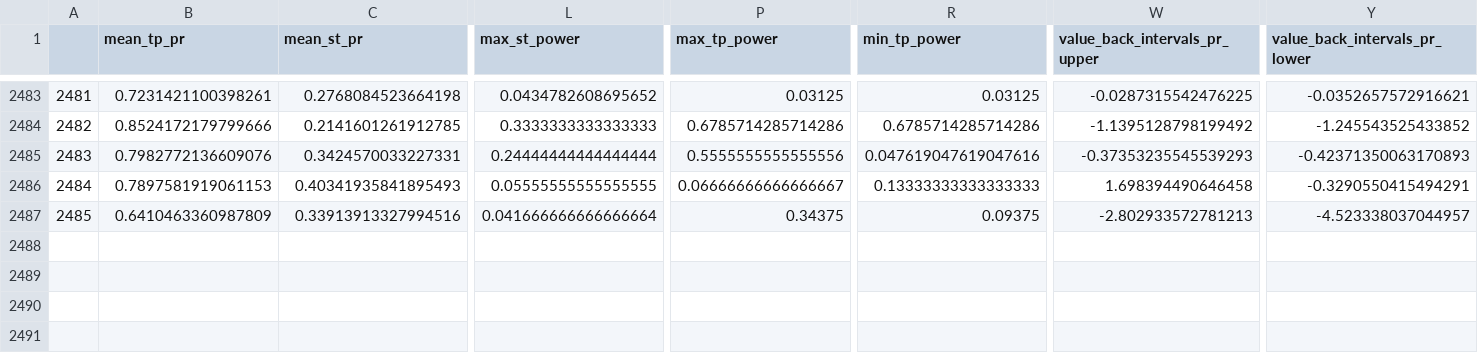
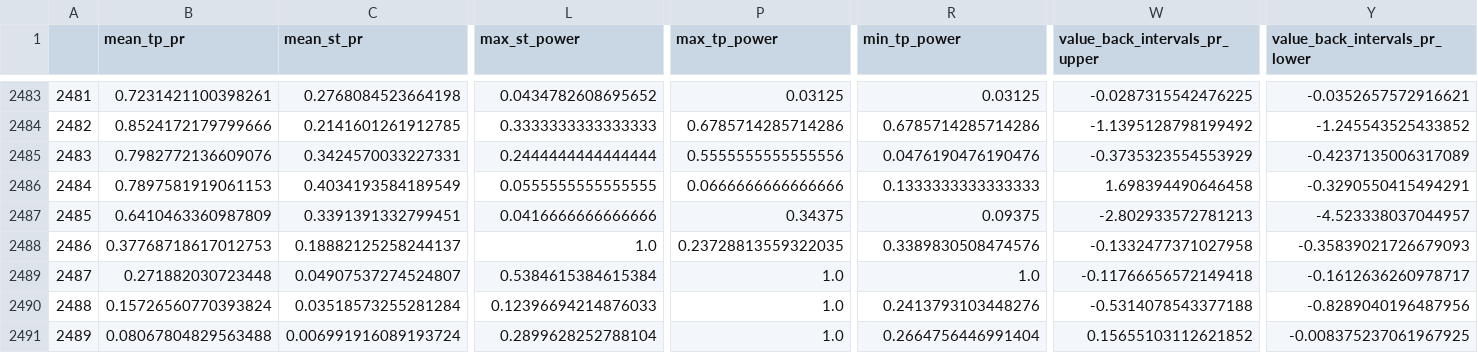
Before and after one commit to Mehrshad-Sorena/ShadBot, a CSV file: src/indicators/MACD/GeneticLearning_DB/elites/secondry/buy/XAUUSD_i_LearningResults.csv, drawn as a sheet; only a part is shown, gaps mark what is left out; rows hold the shown columns only; the diff covers the shown part only; the diff names each change by its address in the sheet, - before the commit and + after, or states it on an @@ line.

```diff
--- a/src/indicators/MACD/GeneticLearning_DB/elites/secondry/buy/XAUUSD_i_LearningResults.csv
+++ b/src/indicators/MACD/GeneticLearning_DB/elites/secondry/buy/XAUUSD_i_LearningResults.csv
-L2485 (max_st_power): 0.24444444444444444
+L2485 (max_st_power): 0.2444444444444444
-R2485 (min_tp_power): 0.047619047619047616
+R2485 (min_tp_power): 0.0476190476190476
-W2485 (value_back_intervals_pr_upper): -0.37353235545539293
+W2485 (value_back_intervals_pr_upper): -0.3735323554553929
-Y2485 (value_back_intervals_pr_lower): -0.42371350063170893
+Y2485 (value_back_intervals_pr_lower): -0.4237135006317089
-C2486 (mean_st_pr): 0.40341935841895493
+C2486 (mean_st_pr): 0.4034193584189549
-L2486 (max_st_power): 0.05555555555555555
+L2486 (max_st_power): 0.0555555555555555
-P2486 (max_tp_power): 0.06666666666666667
+P2486 (max_tp_power): 0.0666666666666666
-R2486 (min_tp_power): 0.13333333333333333
+R2486 (min_tp_power): 0.1333333333333333
-C2487 (mean_st_pr): 0.33913913327994516
+C2487 (mean_st_pr): 0.3391391332799451
-L2487 (max_st_power): 0.041666666666666664
+L2487 (max_st_power): 0.0416666666666666
+row 2488: 2486 | 0.37768718617012753 | 0.18882125258244137 | 1.0 | 0.23728813559322035 | 0.3389830508474576 | -0.1332477371027958 | -0.35839021726679093
+row 2489: 2487 | 0.271882030723448 | 0.04907537274524807 | 0.5384615384615384 | 1.0 | 1.0 | -0.11766656572149418 | -0.1612636260978717
+row 2490: 2488 | 0.15726560770393824 | 0.03518573255281284 | 0.12396694214876033 | 1.0 | 0.2413793103448276 | -0.5314078543377188 | -0.8289040196487956
+row 2491: 2489 | 0.08067804829563488 | 0.006991916089193724 | 0.2899628252788104 | 1.0 | 0.2664756446991404 | 0.15655103112621852 | -0.008375237061967925
```
Also changed, not shown: 5 edited cells elsewhere in this file, src/indicators/MACD/GeneticLearning_DB/elites/secondry/buy/XAUUSD_i_ChromosomeResults.csv, src/indicators/MACD/GeneticLearning_DB/society/secondry/buy/XAUUSD_i.csv, 1 other file.
